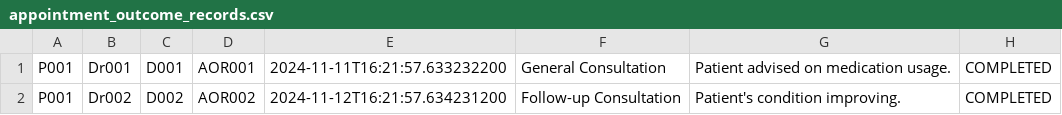
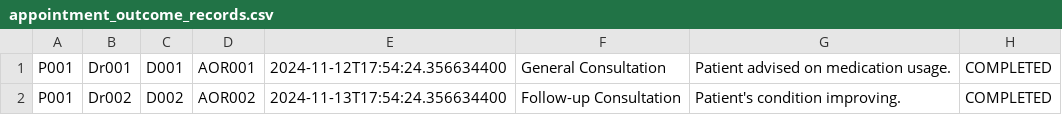
Before and after one commit to KCCHONG1997/HMSApp, a CSV file: src/repository/data/appointment_outcome_records.csv, drawn as a sheet.

```diff
--- a/src/repository/data/appointment_outcome_records.csv
+++ b/src/repository/data/appointment_outcome_records.csv
@@ -1,2 +1,2 @@
-P001,Dr001,D001,AOR001,2024-11-11T16:21:57.633232200,"General Consultation","Patient advised on medication usage.",COMPLETED
-P001,Dr002,D002,AOR002,2024-11-12T16:21:57.634231200,"Follow-up Consultation","Patient's condition improving.",COMPLETED
+P001,Dr001,D001,AOR001,2024-11-12T17:54:24.356634400,"General Consultation","Patient advised on medication usage.",COMPLETED
+P001,Dr002,D002,AOR002,2024-11-13T17:54:24.356634400,"Follow-up Consultation","Patient's condition improving.",COMPLETED
```
Also changed, not shown: src/repository/data/pharmacists.csv, 11 other files.
